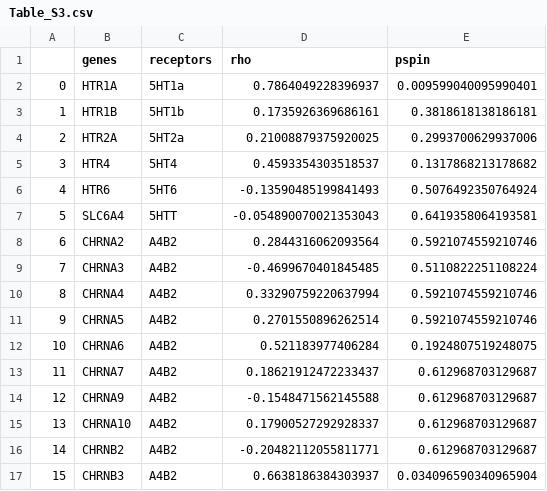
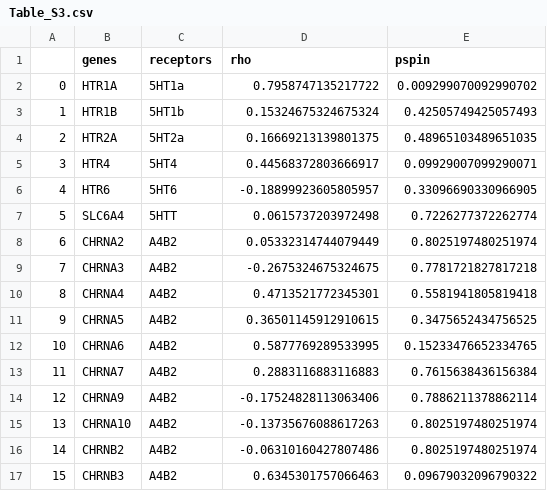
Before and after one commit to netneurolab/hansen_gene-receptor, a CSV file: results/Table_S3.csv, drawn as a sheet; only a part is shown; the diff covers the shown part only.

```diff
--- a/results/Table_S3.csv
+++ b/results/Table_S3.csv
@@ -1,17 +1,17 @@
 ,genes,receptors,rho,pspin
-0,HTR1A,5HT1a,0.7864049228396937,0.009599040095990401
-1,HTR1B,5HT1b,0.1735926369686161,0.3818618138186181
-2,HTR2A,5HT2a,0.21008879375920025,0.2993700629937006
-3,HTR4,5HT4,0.4593354303518537,0.1317868213178682
-4,HTR6,5HT6,-0.13590485199841493,0.5076492350764924
-5,SLC6A4,5HTT,-0.054890070021353043,0.6419358064193581
-6,CHRNA2,A4B2,0.2844316062093564,0.5921074559210746
-7,CHRNA3,A4B2,-0.4699670401845485,0.5110822251108224
-8,CHRNA4,A4B2,0.33290759220637994,0.5921074559210746
-9,CHRNA5,A4B2,0.2701550896262514,0.5921074559210746
-10,CHRNA6,A4B2,0.521183977406284,0.1924807519248075
-11,CHRNA7,A4B2,0.18621912472233437,0.612968703129687
-12,CHRNA9,A4B2,-0.1548471562145588,0.612968703129687
-13,CHRNA10,A4B2,0.17900527292928337,0.612968703129687
-14,CHRNB2,A4B2,-0.20482112055811771,0.612968703129687
-15,CHRNB3,A4B2,0.6638186384303937,0.034096590340965904
+0,HTR1A,5HT1a,0.7958747135217722,0.009299070092990702
+1,HTR1B,5HT1b,0.15324675324675324,0.42505749425057493
+2,HTR2A,5HT2a,0.16669213139801375,0.48965103489651035
+3,HTR4,5HT4,0.44568372803666917,0.09929007099290071
+4,HTR6,5HT6,-0.18899923605805957,0.33096690330966905
+5,SLC6A4,5HTT,0.0615737203972498,0.7226277372262774
+6,CHRNA2,A4B2,0.05332314744079449,0.8025197480251974
+7,CHRNA3,A4B2,-0.2675324675324675,0.7781721827817218
+8,CHRNA4,A4B2,0.4713521772345301,0.5581941805819418
+9,CHRNA5,A4B2,0.36501145912910615,0.3475652434756525
+10,CHRNA6,A4B2,0.5877769289533995,0.15233476652334765
+11,CHRNA7,A4B2,0.2883116883116883,0.7615638436156384
+12,CHRNA9,A4B2,-0.17524828113063406,0.7886211378862114
+13,CHRNA10,A4B2,-0.13735676088617263,0.8025197480251974
+14,CHRNB2,A4B2,-0.06310160427807486,0.8025197480251974
+15,CHRNB3,A4B2,0.6345301757066463,0.09679032096790322
```
Also changed, not shown: 62 edited cells elsewhere in this file, results/Table_S4.csv, 21 other files.
